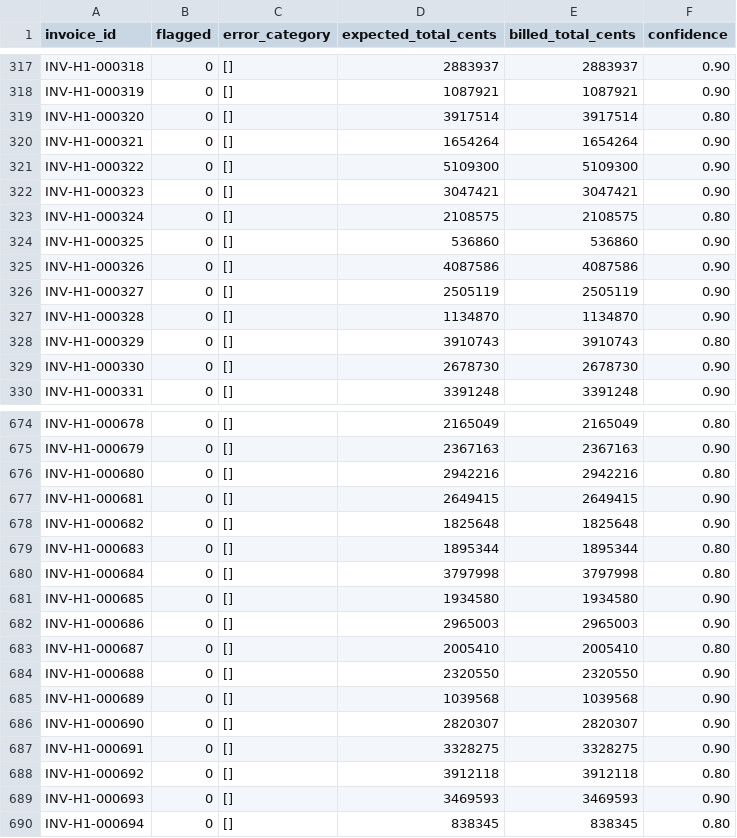
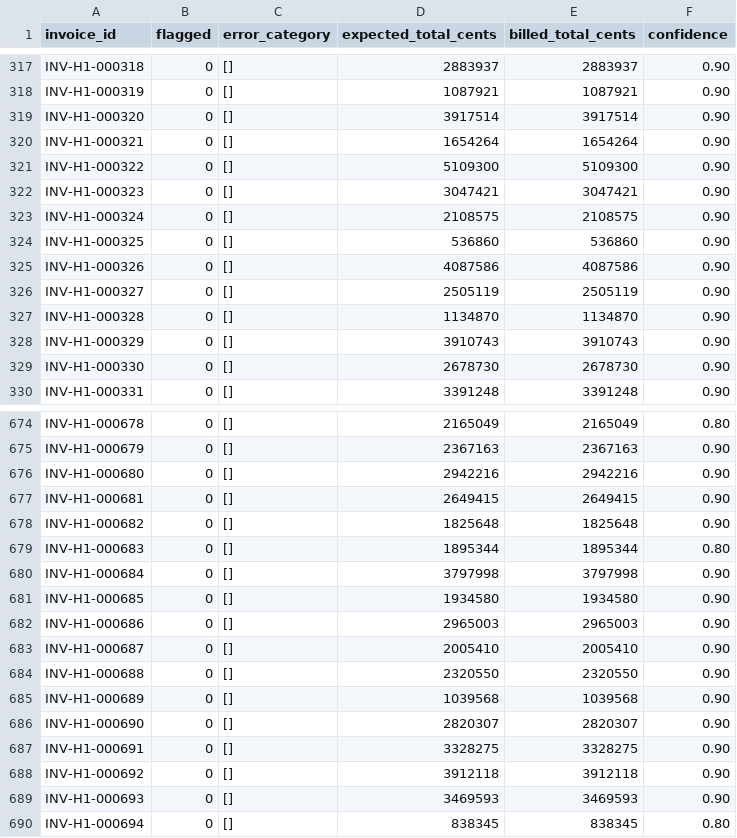
Before and after one commit to Hayaxi3/insurance_auditing, a CSV file: outputs/hospital_1_prediction.csv, drawn as a sheet; only a part is shown, gaps mark what is left out; the diff covers the shown part only.

```diff
--- a/outputs/hospital_1_prediction.csv
+++ b/outputs/hospital_1_prediction.csv
@@ -318,3 +318,3 @@ INV-H1-000318,0,[],2883937,2883937,0.90
 INV-H1-000319,0,[],1087921,1087921,0.90
-INV-H1-000320,0,[],3917514,3917514,0.80
+INV-H1-000320,0,[],3917514,3917514,0.90
 INV-H1-000321,0,[],1654264,1654264,0.90
@@ -322,3 +322,3 @@ INV-H1-000322,0,[],5109300,5109300,0.90
 INV-H1-000323,0,[],3047421,3047421,0.90
-INV-H1-000324,0,[],2108575,2108575,0.80
+INV-H1-000324,0,[],2108575,2108575,0.90
 INV-H1-000325,0,[],536860,536860,0.90
@@ -327,3 +327,3 @@ INV-H1-000327,0,[],2505119,2505119,0.90
 INV-H1-000328,0,[],1134870,1134870,0.90
-INV-H1-000329,0,[],3910743,3910743,0.80
+INV-H1-000329,0,[],3910743,3910743,0.90
 INV-H1-000330,0,[],2678730,2678730,0.90
@@ -675,3 +675,3 @@ INV-H1-000678,0,[],2165049,2165049,0.80
 INV-H1-000679,0,[],2367163,2367163,0.90
-INV-H1-000680,0,[],2942216,2942216,0.80
+INV-H1-000680,0,[],2942216,2942216,0.90
 INV-H1-000681,0,[],2649415,2649415,0.90
@@ -679,6 +679,6 @@ INV-H1-000682,0,[],1825648,1825648,0.90
 INV-H1-000683,0,[],1895344,1895344,0.80
-INV-H1-000684,0,[],3797998,3797998,0.80
+INV-H1-000684,0,[],3797998,3797998,0.90
 INV-H1-000685,0,[],1934580,1934580,0.90
 INV-H1-000686,0,[],2965003,2965003,0.90
-INV-H1-000687,0,[],2005410,2005410,0.80
+INV-H1-000687,0,[],2005410,2005410,0.90
 INV-H1-000688,0,[],2320550,2320550,0.90
@@ -687,3 +687,3 @@ INV-H1-000690,0,[],2820307,2820307,0.90
 INV-H1-000691,0,[],3328275,3328275,0.90
-INV-H1-000692,0,[],3912118,3912118,0.80
+INV-H1-000692,0,[],3912118,3912118,0.90
 INV-H1-000693,0,[],3469593,3469593,0.90
```
Also changed, not shown: 109 edited cells elsewhere in this file, outputs/hospital_4_prediction.csv, outputs/hospital_5_prediction.csv, 26 other files.
